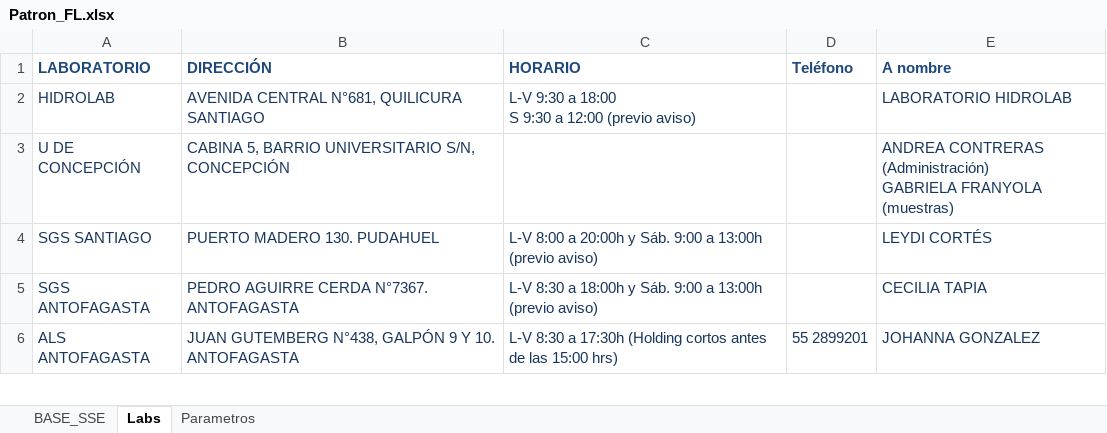
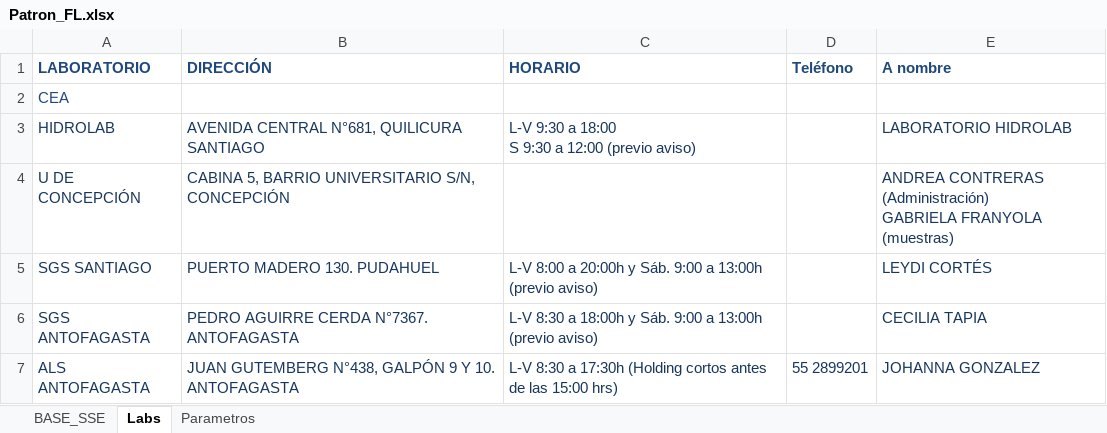
Before and after one commit to dpineiden/gestion_docs, an Excel workbook: Oficial/Patron_FL.xlsx, sheet Labs, drawn as a sheet; only a part is shown; values as stored, in another font and other column widths than the file's, no borders; the diff names each change by its address in the sheet, - before the commit and + after, or states it on an @@ line.

```diff
--- a/Oficial/Patron_FL.xlsx (sheet Labs)
+++ b/Oficial/Patron_FL.xlsx (sheet Labs)
+row 2: CEA
```
Also changed, not shown: sheet BASE_SSE, charts or pictures, Oficial/Patron_FL_DDRUAN.xlsx, 17 other files.
